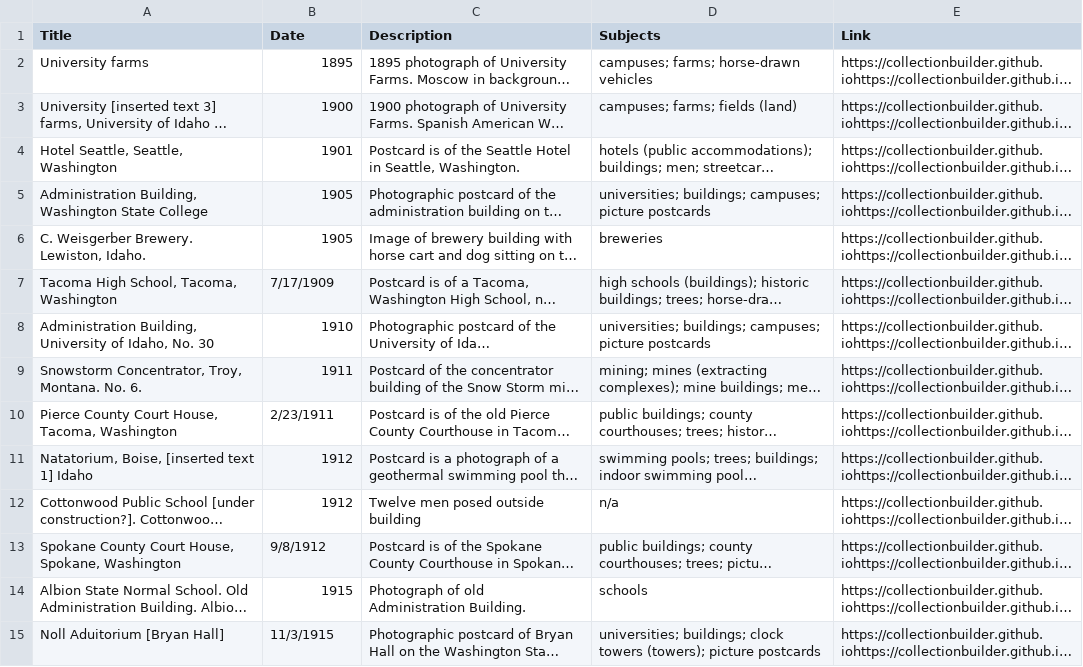
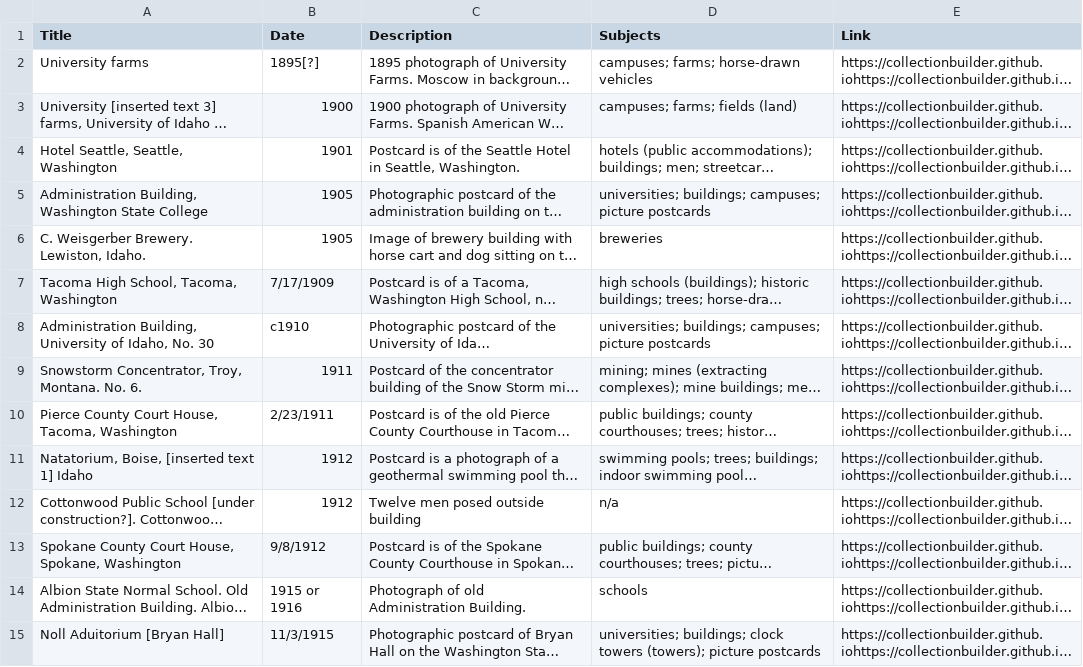
Before and after one commit to chrisdaaz/branching, a CSV file: metadata.csv, drawn as a sheet; only a part is shown; long unchanged cells end in …; the diff names each change by its address in the sheet, - before the commit and + after, or states it on an @@ line.

Commit message:
Edits to dates

```diff
--- a/metadata.csv
+++ b/metadata.csv
-B2 (Date): 1895
+B2 (Date): 1895[?]
-B8 (Date): 1910
+B8 (Date): c1910
-B14 (Date): 1915
+B14 (Date): 1915 or 1916
```
